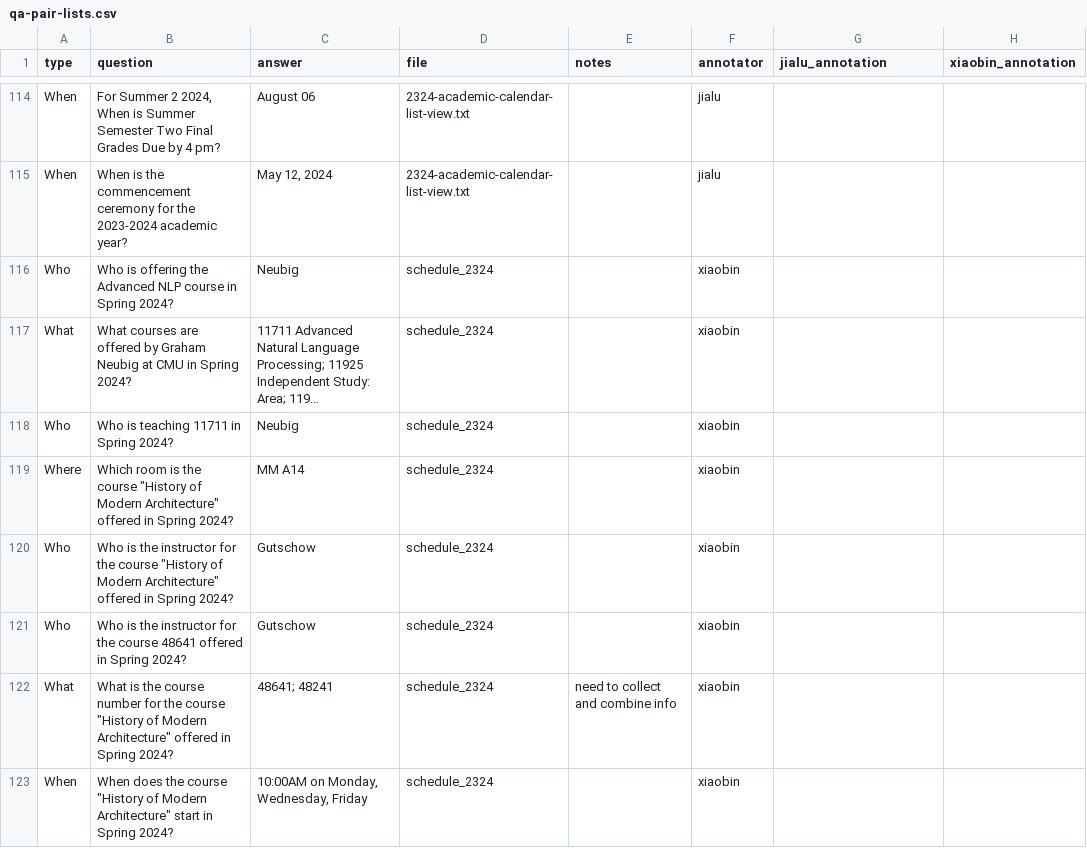
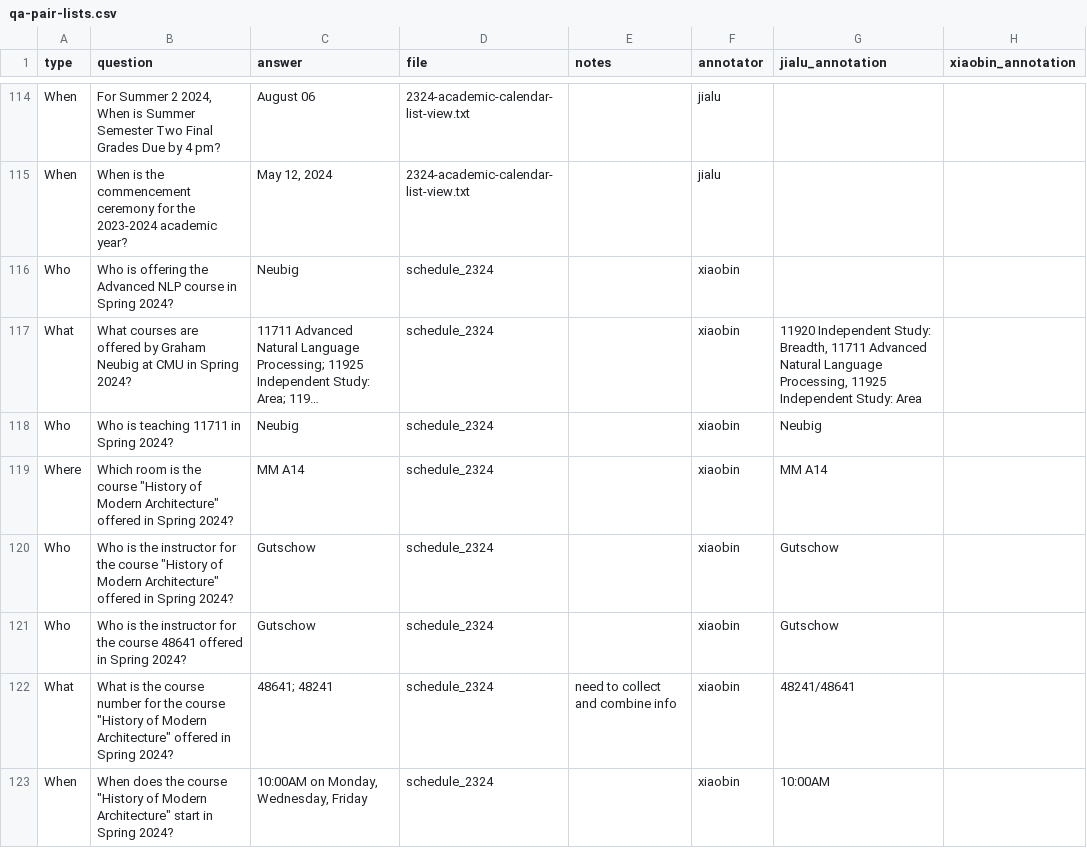
Before and after one commit to xiaobin-xs/nlp-from-scratch-assignment-spring2024, a CSV file: data/qa-pair-lists.csv, drawn as a sheet; only a part is shown, gaps mark what is left out; long unchanged cells end in …; the diff covers the shown part only; the diff names each change by its address in the sheet, - before the commit and + after, or states it on an @@ line.

Commit message:
add jialu annotations except paper

```diff
--- a/data/qa-pair-lists.csv
+++ b/data/qa-pair-lists.csv
-G117 (jialu_annotation): (empty)
+G117 (jialu_annotation): 11920 Independent Study: Breadth, 11711 Advanced Natural Language Processing, 11925 Independent Study: Area
-G118 (jialu_annotation): (empty)
+G118 (jialu_annotation): Neubig
-G119 (jialu_annotation): (empty)
+G119 (jialu_annotation): MM A14
-G120:G121 (jialu_annotation): (empty)
+G120:G121 (jialu_annotation): Gutschow
-G122 (jialu_annotation): (empty)
+G122 (jialu_annotation): 48241/48641
-G123 (jialu_annotation): (empty)
+G123 (jialu_annotation): 10:00AM
```
Also changed, not shown: 36 edited cells elsewhere in this file, 1 other file.
